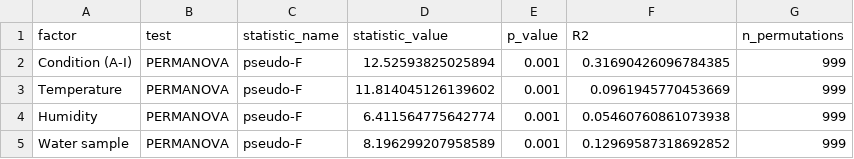
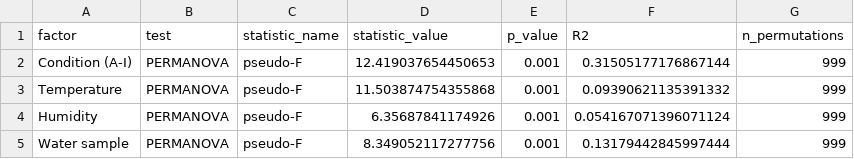
Before and after one commit to xiaoyanLi629/coffee-ring-multimodal-dataset, a CSV file: experiment/permanova_results.csv, drawn as a sheet.

Commit message:
Register optical to SEM before cross-modal SSIM; rerun validation and multivariate statistics

```diff
--- a/experiment/permanova_results.csv
+++ b/experiment/permanova_results.csv
@@ -1,5 +1,5 @@
 factor,test,statistic_name,statistic_value,p_value,R2,n_permutations
-Condition (A-I),PERMANOVA,pseudo-F,12.52593825025894,0.001,0.31690426096784385,999
-Temperature,PERMANOVA,pseudo-F,11.814045126139602,0.001,0.0961945770453669,999
-Humidity,PERMANOVA,pseudo-F,6.411564775642774,0.001,0.05460760861073938,999
-Water sample,PERMANOVA,pseudo-F,8.196299207958589,0.001,0.12969587318692852,999
+Condition (A-I),PERMANOVA,pseudo-F,12.419037654450653,0.001,0.31505177176867144,999
+Temperature,PERMANOVA,pseudo-F,11.503874754355868,0.001,0.09390621135391332,999
+Humidity,PERMANOVA,pseudo-F,6.35687841174926,0.001,0.054167071396071124,999
+Water sample,PERMANOVA,pseudo-F,8.349052117277756,0.001,0.13179442845997444,999
```
Also changed, not shown: experiment/discriminant_analysis_results.csv, experiment/manova_results.csv, 6 other files.
